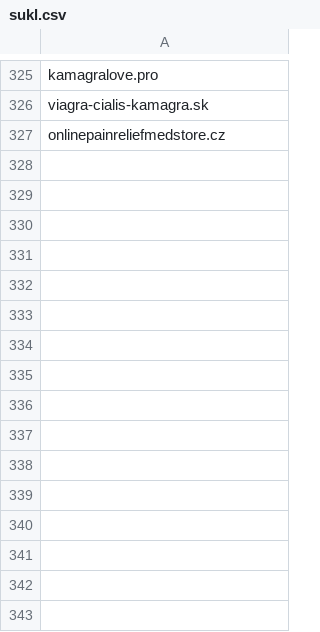
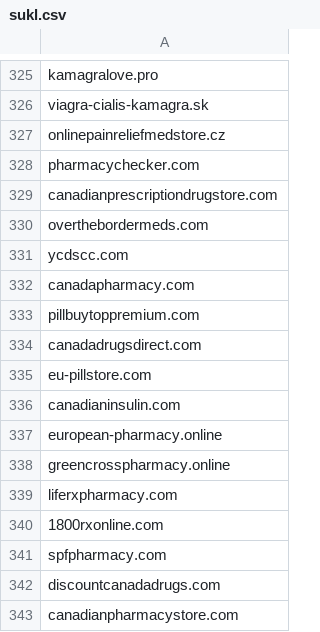
Before and after one commit to anapol/cz-gov-blocks, a CSV file: csv/sukl.csv, drawn as a sheet; only a part is shown, gaps mark what is left out.

```diff
--- a/csv/sukl.csv
+++ b/csv/sukl.csv
@@ -327 +327,17 @@ viagra-cialis-kamagra.sk
 onlinepainreliefmedstore.cz
+pharmacychecker.com
+canadianprescriptiondrugstore.com
+overthebordermeds.com
+ycdscc.com
+canadapharmacy.com
+pillbuytoppremium.com
+canadadrugsdirect.com
+eu-pillstore.com
+canadianinsulin.com
+european-pharmacy.online
+greencrosspharmacy.online
+liferxpharmacy.com
+1800rxonline.com
+spfpharmacy.com
+discountcanadadrugs.com
+canadianpharmacystore.com
```
Also changed, not shown: original/sukl.csv, 2 other files.
